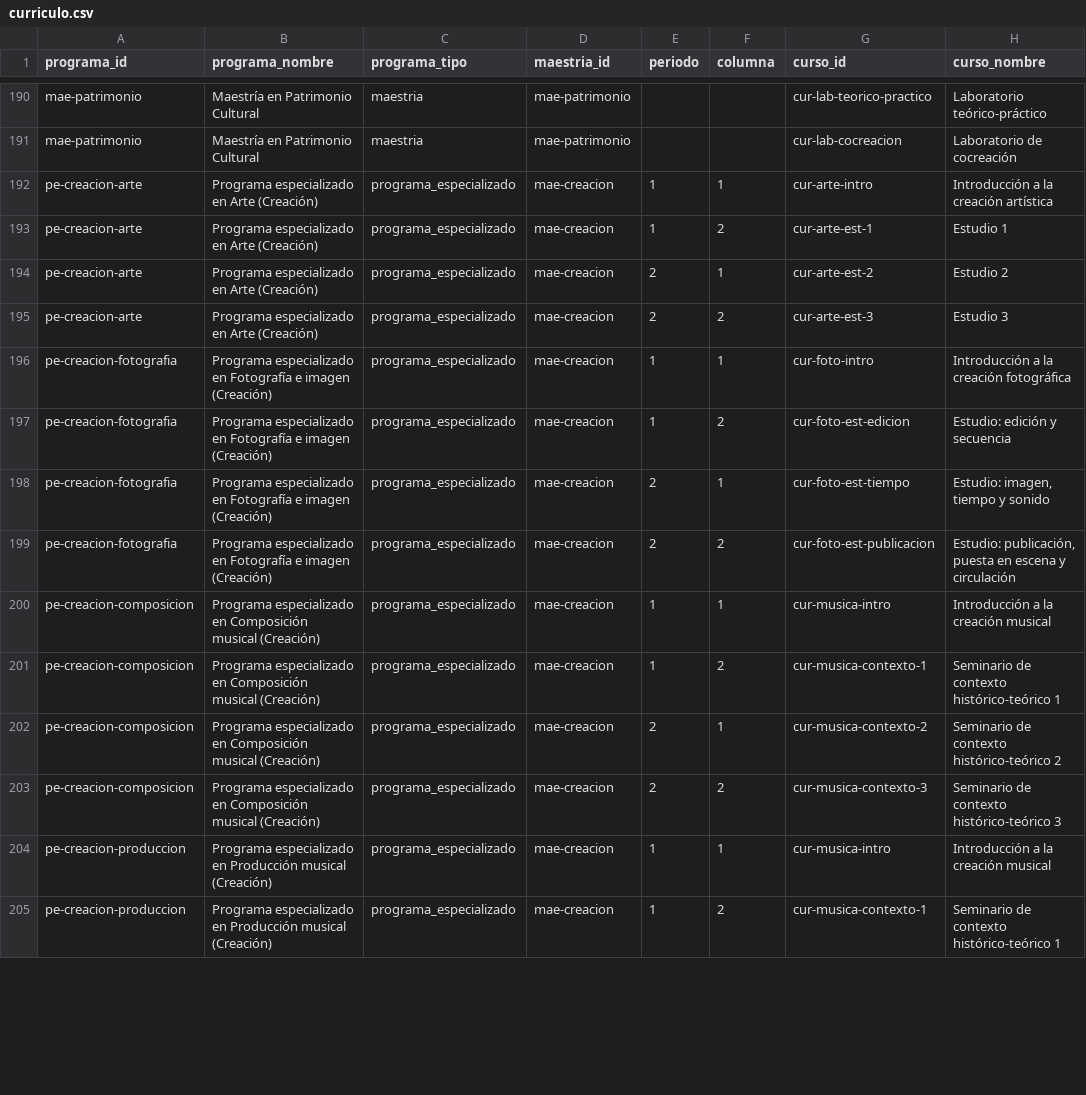
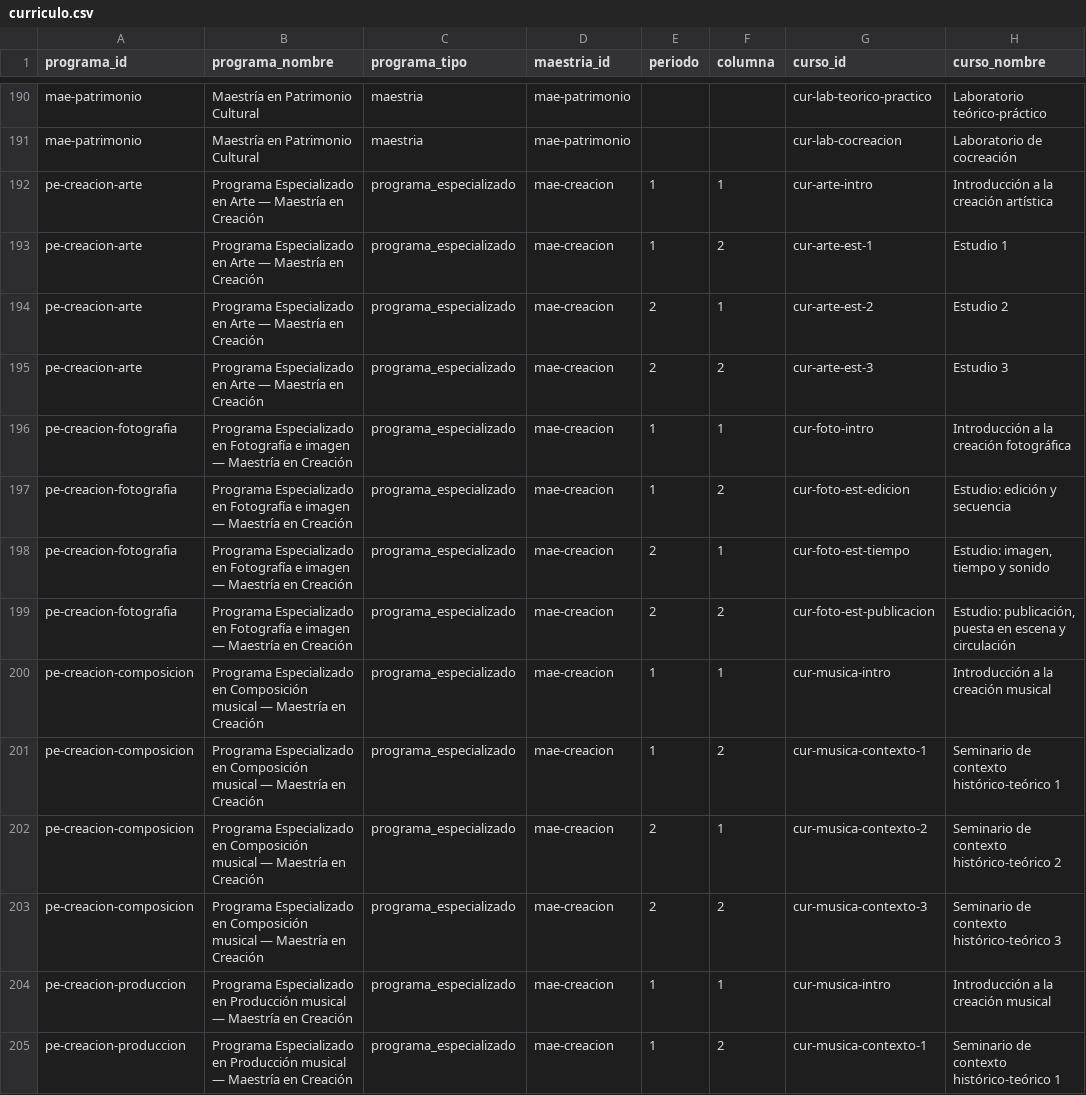
Before and after one commit to srsergiorodriguez/constelaciones-epah, a CSV file: data/curriculo.csv, drawn as a sheet; only a part is shown, gaps mark what is left out; the diff covers the shown part only; the diff names each change by its address in the sheet, - before the commit and + after, or states it on an @@ line.

```diff
--- a/data/curriculo.csv
+++ b/data/curriculo.csv
-B192:B195 (programa_nombre): Programa especializado en Arte (Creación)
+B192:B195 (programa_nombre): Programa Especializado en Arte — Maestría en Creación
-B196:B199 (programa_nombre): Programa especializado en Fotografía e imagen (Creación)
+B196:B199 (programa_nombre): Programa Especializado en Fotografía e imagen — Maestría en Creación
-B200:B203 (programa_nombre): Programa especializado en Composición musical (Creación)
+B200:B203 (programa_nombre): Programa Especializado en Composición musical — Maestría en Creación
-B204:B205 (programa_nombre): Programa especializado en Producción musical (Creación)
+B204:B205 (programa_nombre): Programa Especializado en Producción musical — Maestría en Creación
```
Also changed, not shown: 32 edited cells elsewhere in this file, data/cursos.csv, data/programas.csv, 11 other files.
